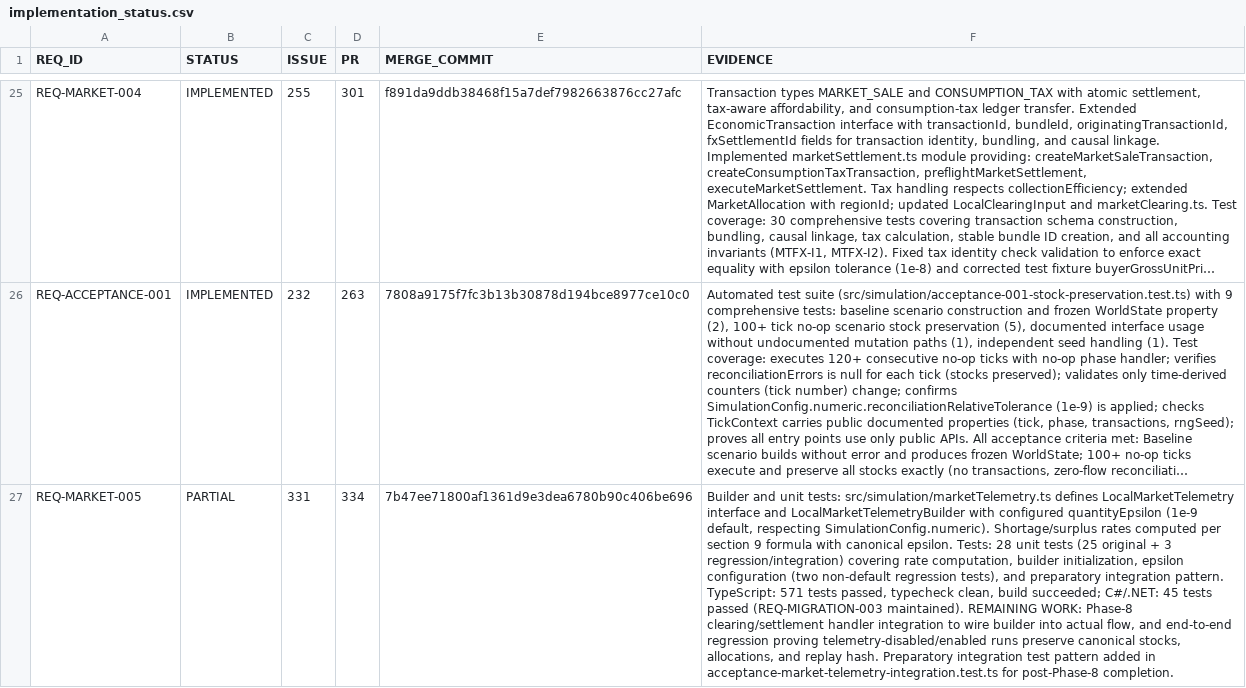
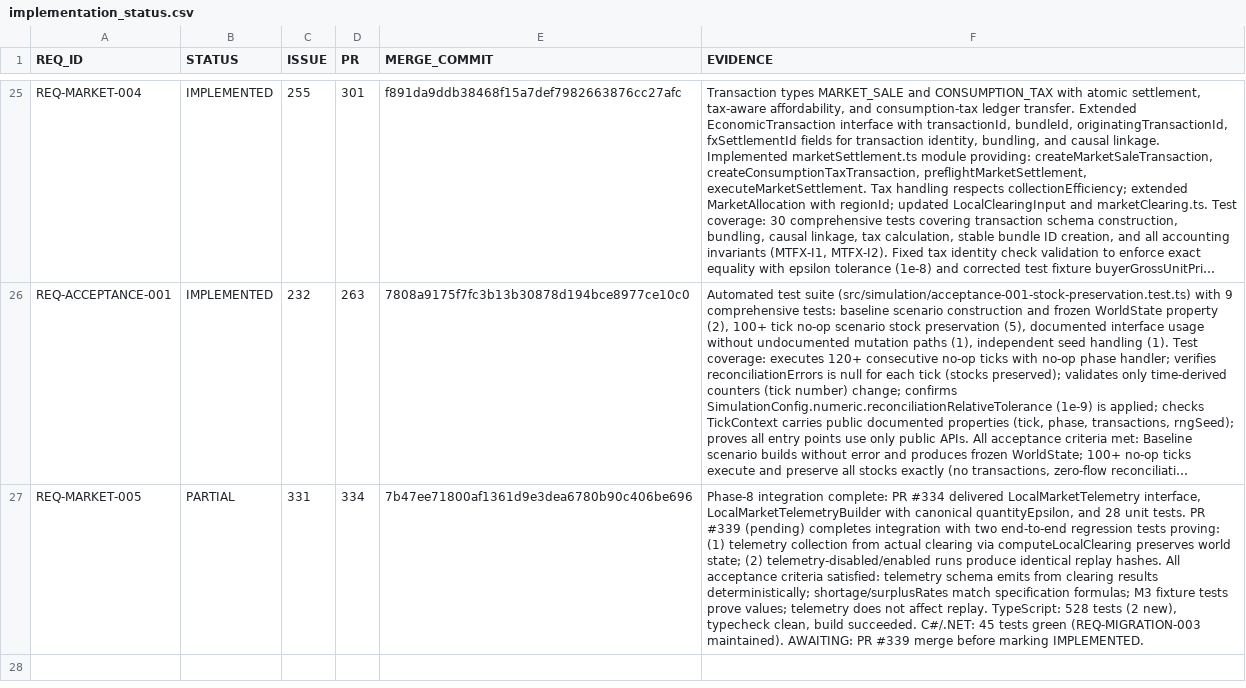
Before and after one commit to drevendev/trade_simulation, a CSV file: docs/spec/implementation_status.csv, drawn as a sheet; only a part is shown, gaps mark what is left out; long unchanged cells end in …; the diff names each change by its address in the sheet, - before the commit and + after, or states it on an @@ line.

```diff
--- a/docs/spec/implementation_status.csv
+++ b/docs/spec/implementation_status.csv
-F27 (EVIDENCE): Builder and unit tests: src/simulation/marketTelemetry.ts defines LocalMarketTelemetry interface and LocalMarketTelemetryBuilder with configured quantityEpsilon (1e-9 default, respecting SimulationConfig.numeric). Shortage/surplus rates computed per section 9 formula with canonical epsilon. Tests: 28 unit tests (25 original + 3 regression/integration) covering rate computation, builder initialization, epsilon configuration (two non-default regression tests), and preparatory integration pattern. TypeScript: 571 tests passed, typecheck clean, build succeeded; C#/.NET: 45 tests passed (REQ-MIGRATION-003 maintained). REMAINING WORK: Phase-8 clearing/settlement handler integration to wire builder into actual flow, and end-to-end regression proving telemetry-disabled/enabled runs preserve canonical stocks, allocations, and replay hash. Preparatory integration test pattern added in acceptance-market-telemetry-integration.test.ts for post-Phase-8 completion.
+F27 (EVIDENCE): Phase-8 integration complete: PR #334 delivered LocalMarketTelemetry interface, LocalMarketTelemetryBuilder with canonical quantityEpsilon, and 28 unit tests. PR #339 (pending) completes integration with two end-to-end regression tests proving: (1) telemetry collection from actual clearing via computeLocalClearing preserves world state; (2) telemetry-disabled/enabled runs produce identical replay hashes. All acceptance criteria satisfied: telemetry schema emits from clearing results deterministically; shortage/surplusRates match specification formulas; M3 fixture tests prove values; telemetry does not affect replay. TypeScript: 528 tests (2 new), typecheck clean, build succeeded. C#/.NET: 45 tests green (REQ-MIGRATION-003 maintained). AWAITING: PR #339 merge before marking IMPLEMENTED.
```
Also changed, not shown: 2 other files.
